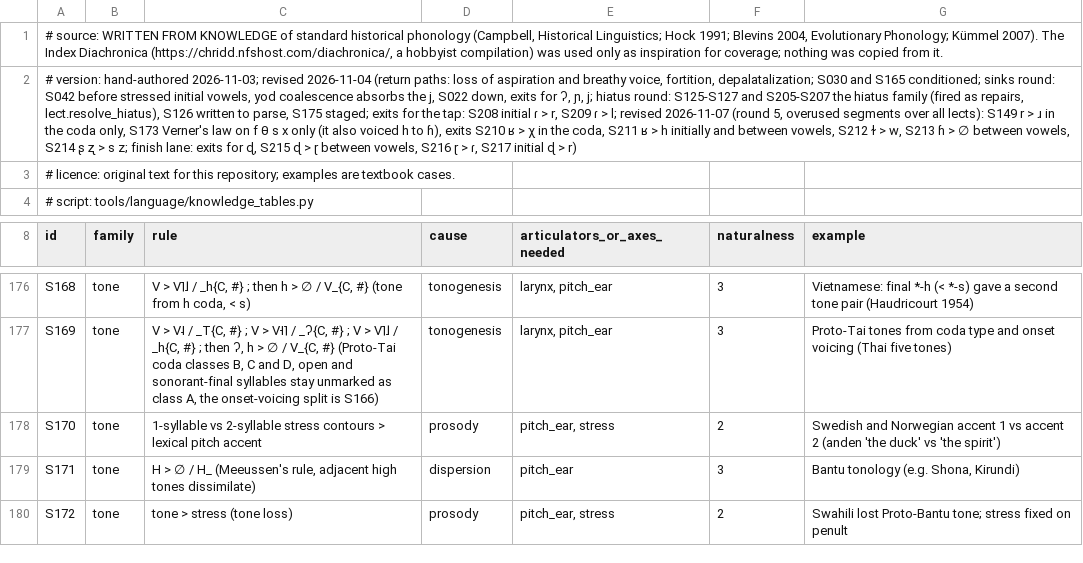
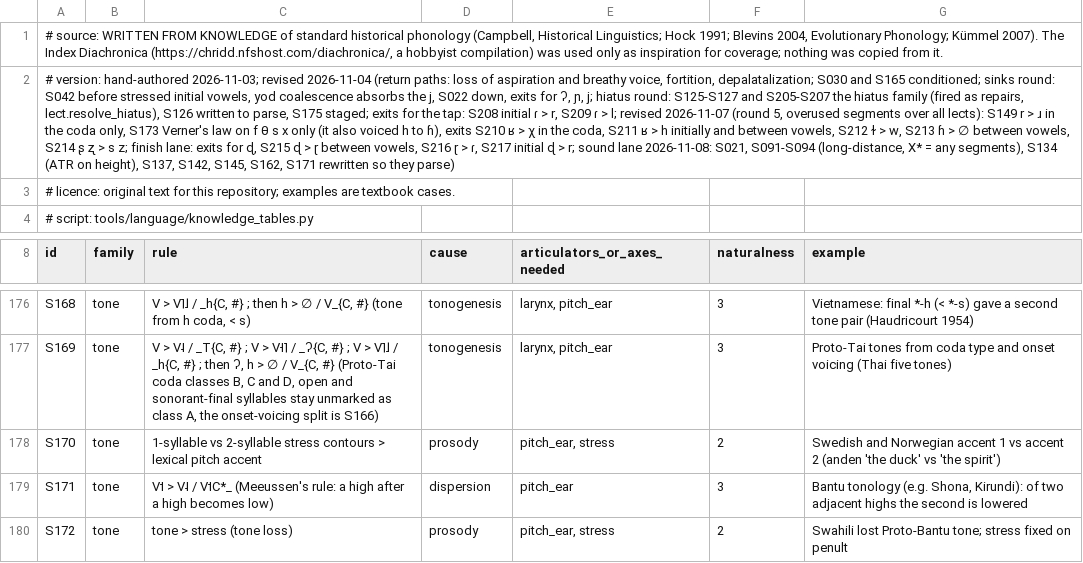
Before and after one commit to engma-linguistics/procedural-world-generation, a TSV file: planet/language/data/sound_changes.tsv, drawn as a sheet; only a part is shown, gaps mark what is left out; the diff covers the shown part only; the diff names each change by its address in the sheet, - before the commit and + after, or states it on an @@ line.

```diff
--- a/planet/language/data/sound_changes.tsv
+++ b/planet/language/data/sound_changes.tsv
-A2 (id): …ɖ > r)
+A2 (id): …ɖ > r; sound lane 2026-11-08: S021, S091-S094 (long-distance, X* = any segments), S134 (ATR on height), S137, S142, S145, S162, S171 rewritten so they parse)
-C179 (rule): H > ∅ / H_ (Meeussen's rule, adjacent high tones dissimilate)
+C179 (rule): V˦ > V˨ / V˦C*_ (Meeussen's rule: a high after a high becomes low)
-G179 (example): …(e.g. Shona, Kirundi)
+G179 (example): …(e.g. Shona, Kirundi): of two adjacent highs the second is lowered
```
Also changed, not shown: 15 edited cells elsewhere in this file, 3 other files.
